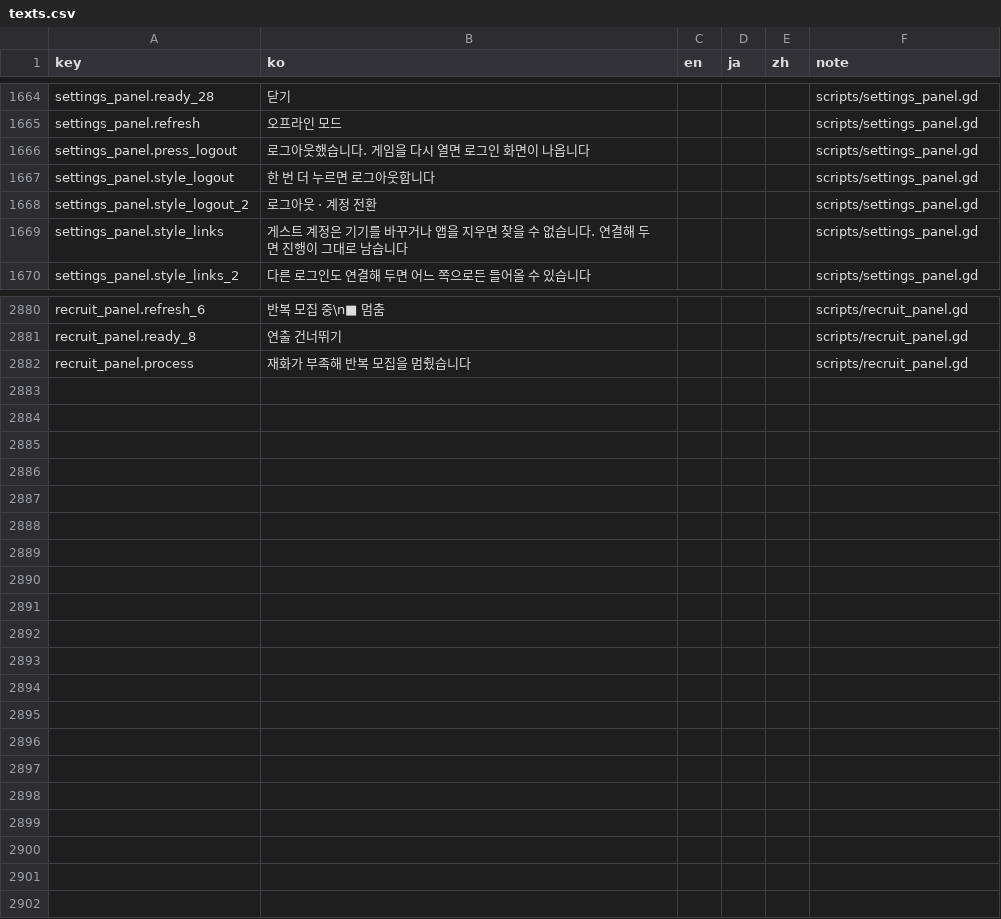
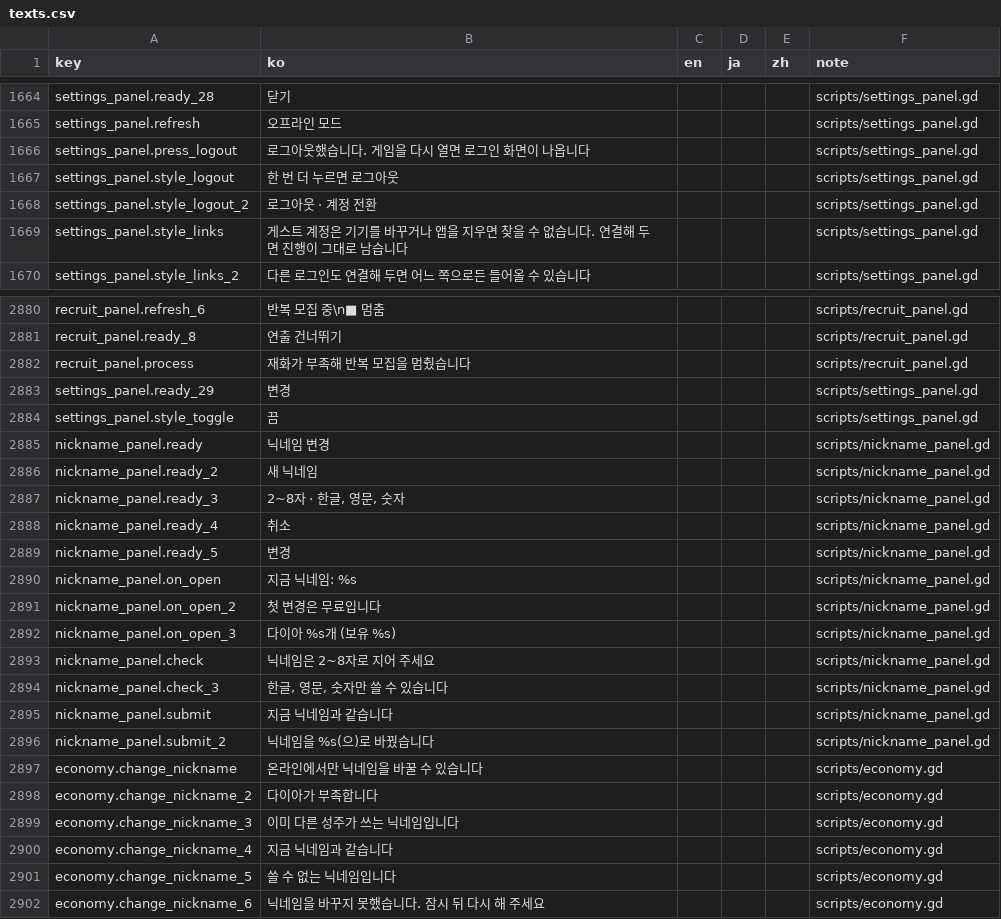
Before and after one commit to ILSEONG/CastleRPG, a CSV file: data/texts.csv, drawn as a sheet; only a part is shown, gaps mark what is left out; the diff covers the shown part only.

```diff
--- a/data/texts.csv
+++ b/data/texts.csv
@@ -1666,3 +1666,3 @@ settings_panel.refresh,오프라인 모드,,,,scripts/settings_panel.gd
 settings_panel.press_logout,로그아웃했습니다. 게임을 다시 열면 로그인 화면이 나옵니다,,,,scripts/settings_panel.gd
-settings_panel.style_logout,한 번 더 누르면 로그아웃합니다,,,,scripts/settings_panel.gd
+settings_panel.style_logout,한 번 더 누르면 로그아웃,,,,scripts/settings_panel.gd
 settings_panel.style_logout_2,로그아웃 · 계정 전환,,,,scripts/settings_panel.gd
@@ -2882 +2882,21 @@ recruit_panel.ready_8,연출 건너뛰기,,,,scripts/recruit_panel.gd
 recruit_panel.process,재화가 부족해 반복 모집을 멈췄습니다,,,,scripts/recruit_panel.gd
+settings_panel.ready_29,변경,,,,scripts/settings_panel.gd
+settings_panel.style_toggle,끔,,,,scripts/settings_panel.gd
+nickname_panel.ready,닉네임 변경,,,,scripts/nickname_panel.gd
+nickname_panel.ready_2,새 닉네임,,,,scripts/nickname_panel.gd
+nickname_panel.ready_3,"2~8자 · 한글, 영문, 숫자",,,,scripts/nickname_panel.gd
+nickname_panel.ready_4,취소,,,,scripts/nickname_panel.gd
+nickname_panel.ready_5,변경,,,,scripts/nickname_panel.gd
+nickname_panel.on_open,지금 닉네임: %s,,,,scripts/nickname_panel.gd
+nickname_panel.on_open_2,첫 변경은 무료입니다,,,,scripts/nickname_panel.gd
+nickname_panel.on_open_3,다이아 %s개 (보유 %s),,,,scripts/nickname_panel.gd
+nickname_panel.check,닉네임은 2~8자로 지어 주세요,,,,scripts/nickname_panel.gd
+nickname_panel.check_3,"한글, 영문, 숫자만 쓸 수 있습니다",,,,scripts/nickname_panel.gd
+nickname_panel.submit,지금 닉네임과 같습니다,,,,scripts/nickname_panel.gd
+nickname_panel.submit_2,닉네임을 %s(으)로 바꿨습니다,,,,scripts/nickname_panel.gd
+economy.change_nickname,온라인에서만 닉네임을 바꿀 수 있습니다,,,,scripts/economy.gd
+economy.change_nickname_2,다이아가 부족합니다,,,,scripts/economy.gd
+economy.change_nickname_3,이미 다른 성주가 쓰는 닉네임입니다,,,,scripts/economy.gd
+economy.change_nickname_4,지금 닉네임과 같습니다,,,,scripts/economy.gd
+economy.change_nickname_5,쓸 수 없는 닉네임입니다,,,,scripts/economy.gd
+economy.change_nickname_6,닉네임을 바꾸지 못했습니다. 잠시 뒤 다시 해 주세요,,,,scripts/economy.gd
```
Also changed, not shown: 1 edited cell elsewhere in this file, 16 other files.
